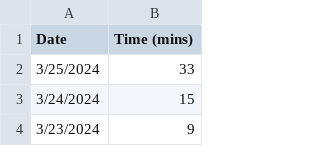
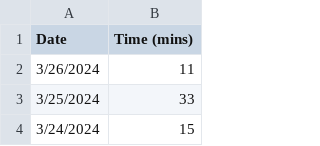
Before and after one commit to jhunschejones/jpdb_stats, a CSV file: data/daily_study_time.csv, drawn as a sheet; only a part is shown; the shorter side is filled out with more unchanged rows.

```diff
--- a/data/daily_study_time.csv
+++ b/data/daily_study_time.csv
@@ -1,2 +1,3 @@
 Date,Time (mins)
+3/26/2024,11
 3/25/2024,33
```
Also changed, not shown: 1 other file.
